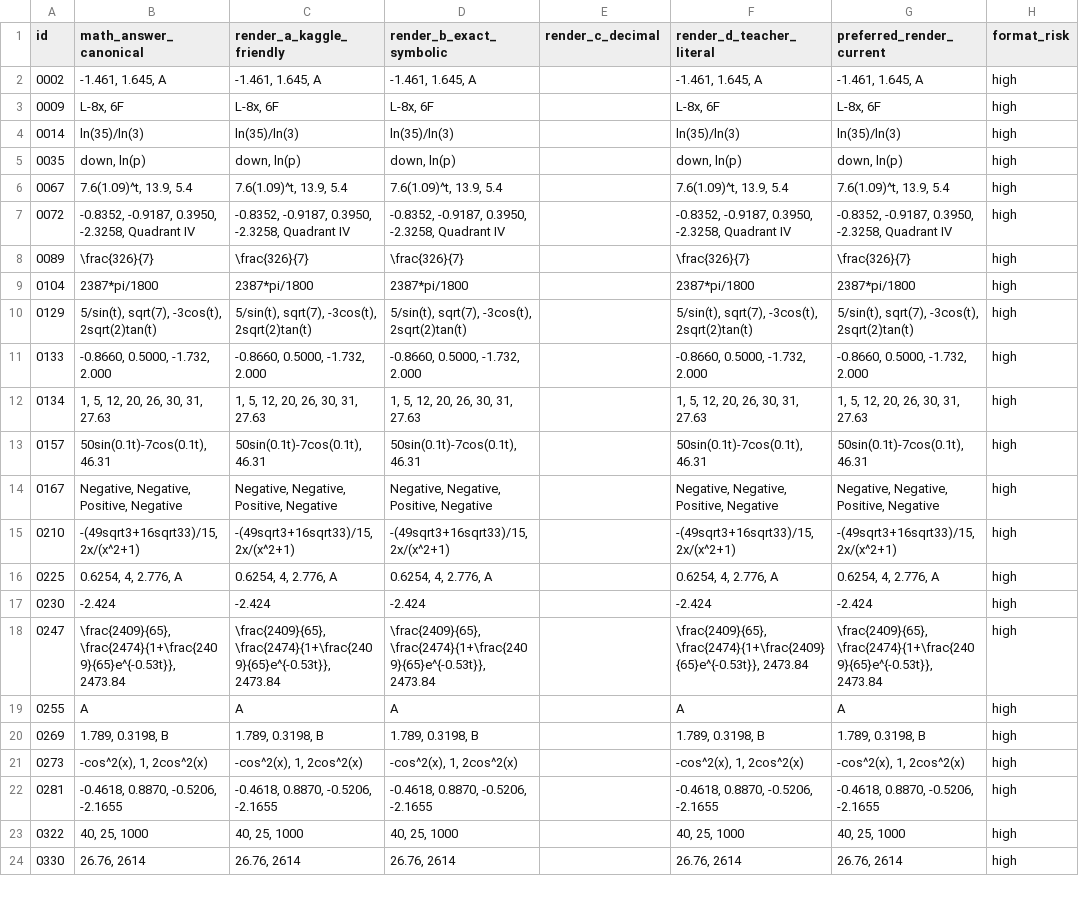
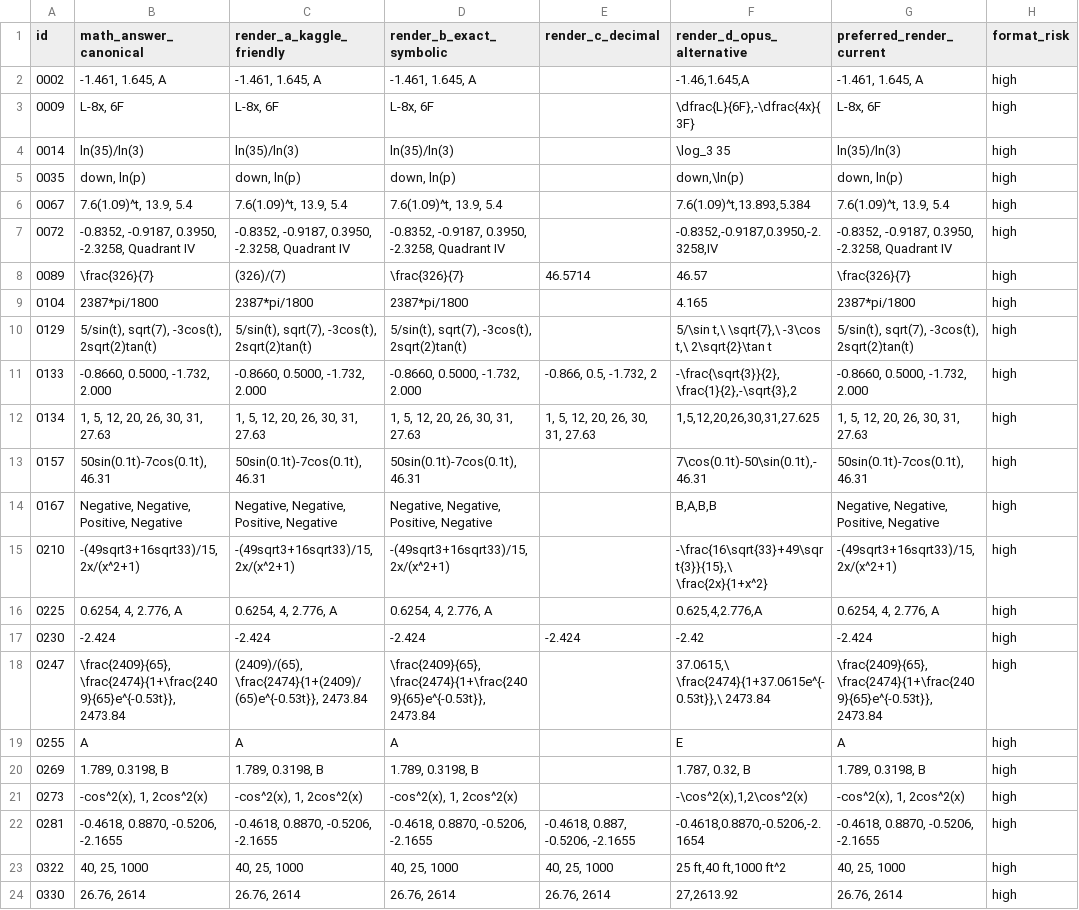
Before and after one commit to raindonovan/151B_SP26_Competition, a CSV file: data/answer_sheet_v7_probe_overlay.csv, drawn as a sheet; only a part is shown; the diff covers the shown part only; the diff names each change by its address in the sheet, - before the commit and + after, or states it on an @@ line.

```diff
--- a/data/answer_sheet_v7_probe_overlay.csv
+++ b/data/answer_sheet_v7_probe_overlay.csv
-F1: render_d_teacher_literal
+F1: render_d_opus_alternative
-F2 (render_d_opus_alternative): -1.461, 1.645, A
+F2 (render_d_opus_alternative): -1.46,1.645,A
-F3 (render_d_opus_alternative): L-8x, 6F
+F3 (render_d_opus_alternative): \dfrac{L}{6F},-\dfrac{4x}{3F}
-F4 (render_d_opus_alternative): ln(35)/ln(3)
+F4 (render_d_opus_alternative): \log_3 35
-F5 (render_d_opus_alternative): down, ln(p)
+F5 (render_d_opus_alternative): down,\ln(p)
-F6 (render_d_opus_alternative): 7.6(1.09)^t, 13.9, 5.4
+F6 (render_d_opus_alternative): 7.6(1.09)^t,13.893,5.384
-F7 (render_d_opus_alternative): -0.8352, -0.9187, 0.3950, -2.3258, Quadrant IV
+F7 (render_d_opus_alternative): -0.8352,-0.9187,0.3950,-2.3258,IV
-C8 (render_a_kaggle_friendly): \frac{326}{7}
+C8 (render_a_kaggle_friendly): (326)/(7)
-E8 (render_c_decimal): (empty)
+E8 (render_c_decimal): 46.5714
-F8 (render_d_opus_alternative): \frac{326}{7}
+F8 (render_d_opus_alternative): 46.57
-F9 (render_d_opus_alternative): 2387*pi/1800
+F9 (render_d_opus_alternative): 4.165
-F10 (render_d_opus_alternative): 5/sin(t), sqrt(7), -3cos(t), 2sqrt(2)tan(t)
+F10 (render_d_opus_alternative): 5/\sin t,\ \sqrt{7},\ -3\cos t,\ 2\sqrt{2}\tan t
-E11 (render_c_decimal): (empty)
+E11 (render_c_decimal): -0.866, 0.5, -1.732, 2
-F11 (render_d_opus_alternative): -0.8660, 0.5000, -1.732, 2.000
+F11 (render_d_opus_alternative): -\frac{\sqrt{3}}{2},\frac{1}{2},-\sqrt{3},2
-E12 (render_c_decimal): (empty)
+E12 (render_c_decimal): 1, 5, 12, 20, 26, 30, 31, 27.63
-F12 (render_d_opus_alternative): 1, 5, 12, 20, 26, 30, 31, 27.63
+F12 (render_d_opus_alternative): 1,5,12,20,26,30,31,27.625
-F13 (render_d_opus_alternative): 50sin(0.1t)-7cos(0.1t), 46.31
+F13 (render_d_opus_alternative): 7\cos(0.1t)-50\sin(0.1t),-46.31
-F14 (render_d_opus_alternative): Negative, Negative, Positive, Negative
+F14 (render_d_opus_alternative): B,A,B,B
-F15 (render_d_opus_alternative): -(49sqrt3+16sqrt33)/15, 2x/(x^2+1)
+F15 (render_d_opus_alternative): -\frac{16\sqrt{33}+49\sqrt{3}}{15},\ \frac{2x}{1+x^2}
-F16 (render_d_opus_alternative): 0.6254, 4, 2.776, A
+F16 (render_d_opus_alternative): 0.625,4,2.776,A
-E17 (render_c_decimal): (empty)
+E17 (render_c_decimal): -2.424
-F17 (render_d_opus_alternative): -2.424
+F17 (render_d_opus_alternative): -2.42
-C18 (render_a_kaggle_friendly): \frac{2409}{65}, \frac{2474}{1+\frac{2409}{65}e^{-0.53t}}, 2473.84
+C18 (render_a_kaggle_friendly): (2409)/(65), \frac{2474}{1+(2409)/(65)e^{-0.53t}}, 2473.84
-F18 (render_d_opus_alternative): \frac{2409}{65}, \frac{2474}{1+\frac{2409}{65}e^{-0.53t}}, 2473.84
+F18 (render_d_opus_alternative): 37.0615,\ \frac{2474}{1+37.0615e^{-0.53t}},\ 2473.84
-F19 (render_d_opus_alternative): A
+F19 (render_d_opus_alternative): E
-F20 (render_d_opus_alternative): 1.789, 0.3198, B
+F20 (render_d_opus_alternative): 1.787, 0.32, B
-F21 (render_d_opus_alternative): -cos^2(x), 1, 2cos^2(x)
+F21 (render_d_opus_alternative): -\cos^2(x),1,2\cos^2(x)
-E22 (render_c_decimal): (empty)
+E22 (render_c_decimal): -0.4618, 0.887, -0.5206, -2.1655
-F22 (render_d_opus_alternative): -0.4618, 0.8870, -0.5206, -2.1655
+F22 (render_d_opus_alternative): -0.4618,0.8870,-0.5206,-2.1654
-E23 (render_c_decimal): (empty)
+E23 (render_c_decimal): 40, 25, 1000
-F23 (render_d_opus_alternative): 40, 25, 1000
+F23 (render_d_opus_alternative): 25 ft,40 ft,1000 ft^2
-E24 (render_c_decimal): (empty)
+E24 (render_c_decimal): 26.76, 2614
-F24 (render_d_opus_alternative): 26.76, 2614
+F24 (render_d_opus_alternative): 27,2613.92
```
Also changed, not shown: 4 removed rows and 67 edited cells elsewhere in this file, 4 other files.
